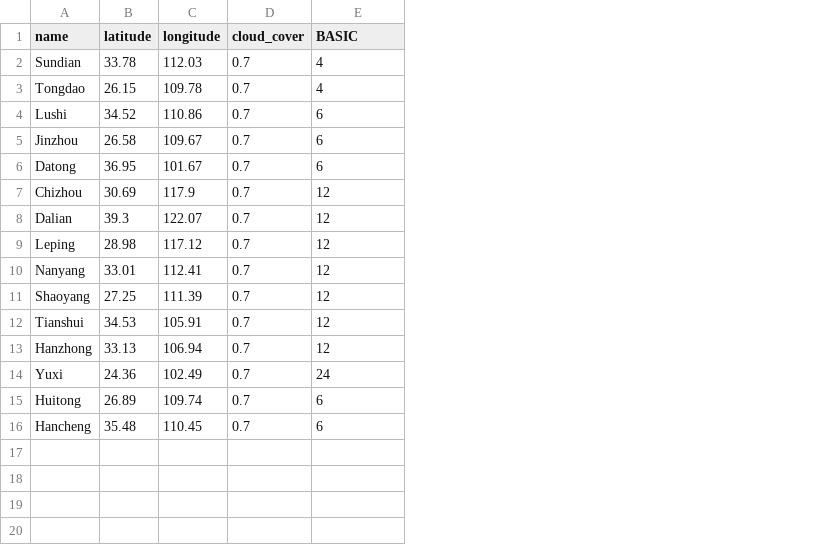
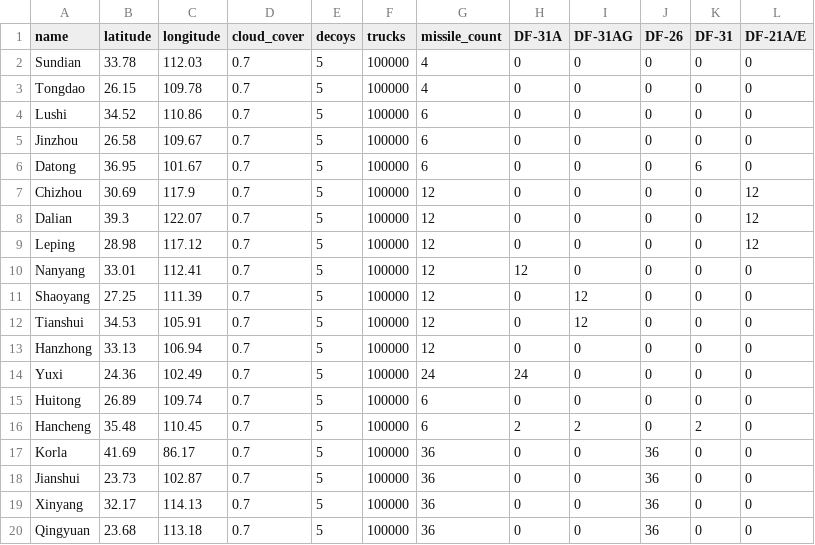
Before and after one commit to torinmr/nuclear_simulation, a CSV file: tel/data/tel_bases.csv, drawn as a sheet; addresses are those after the commit; the diff names each change by its address in the sheet, - before the commit and + after, or states it on an @@ line.

```diff
--- a/tel/data/tel_bases.csv
+++ b/tel/data/tel_bases.csv
+column E (decoys), rows 2-16: all 5
+column F (trucks), rows 2-16: all 100000
+column H (DF-31A), rows 2-16: 0 | 0 | 0 | 0 | 0 | 0 | 0 | 0 | 12 | 0 | 0 | 0 | 24 | 0 | 2
+column I (DF-31AG), rows 2-16: 0 | 0 | 0 | 0 | 0 | 0 | 0 | 0 | 0 | 12 | 12 | 0 | 0 | 0 | 2
+column J (DF-26), rows 2-16: all 0
+column K (DF-31), rows 2-16: 0 | 0 | 0 | 0 | 6 | 0 | 0 | 0 | 0 | 0 | 0 | 0 | 0 | 0 | 2
+column L (DF-21A/E), rows 2-16: 0 | 0 | 0 | 0 | 0 | 12 | 12 | 12 | 0 | 0 | 0 | 0 | 0 | 0 | 0
-G1: BASIC
+G1: missile_count
+row 17: Korla | 41.69 | 86.17 | 0.7 | 5 | 100000 | 36 | 0 | 0 | 36 | 0 | 0
+row 18: Jianshui | 23.73 | 102.87 | 0.7 | 5 | 100000 | 36 | 0 | 0 | 36 | 0 | 0
+row 19: Xinyang | 32.17 | 114.13 | 0.7 | 5 | 100000 | 36 | 0 | 0 | 36 | 0 | 0
+row 20: Qingyuan | 23.68 | 113.18 | 0.7 | 5 | 100000 | 36 | 0 | 0 | 36 | 0 | 0
```
Also changed, not shown: 13 other files.
